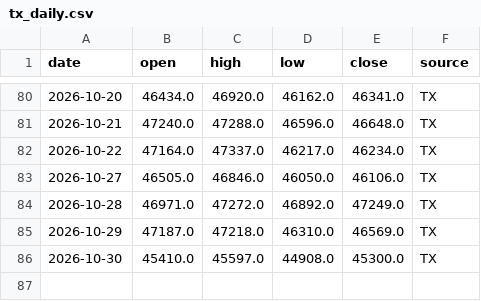
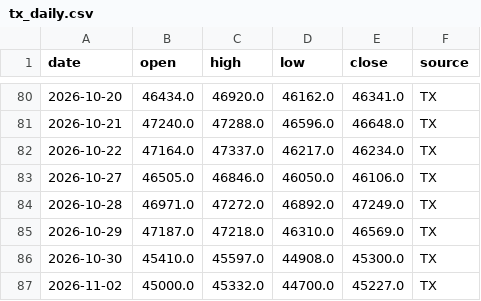
Before and after one commit to thomas500-wu/thomas_tx-daily-report, a CSV file: data/tx_daily.csv, drawn as a sheet; only a part is shown, gaps mark what is left out.

```diff
--- a/data/tx_daily.csv
+++ b/data/tx_daily.csv
@@ -86 +86,2 @@ date,open,high,low,close,source
 2026-10-30,45410.0,45597.0,44908.0,45300.0,TX
+2026-11-02,45000.0,45332.0,44700.0,45227.0,TX
```
Also changed, not shown: 4 other files.
